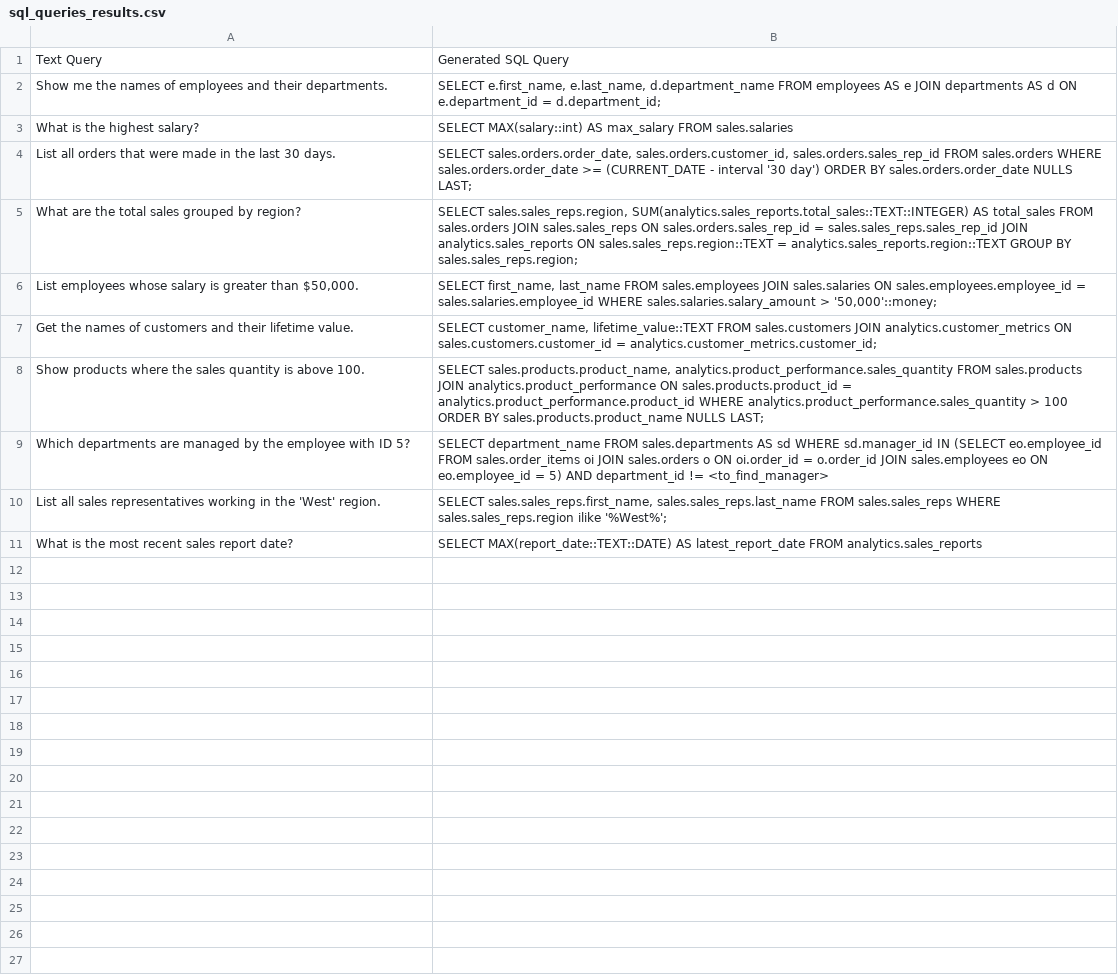
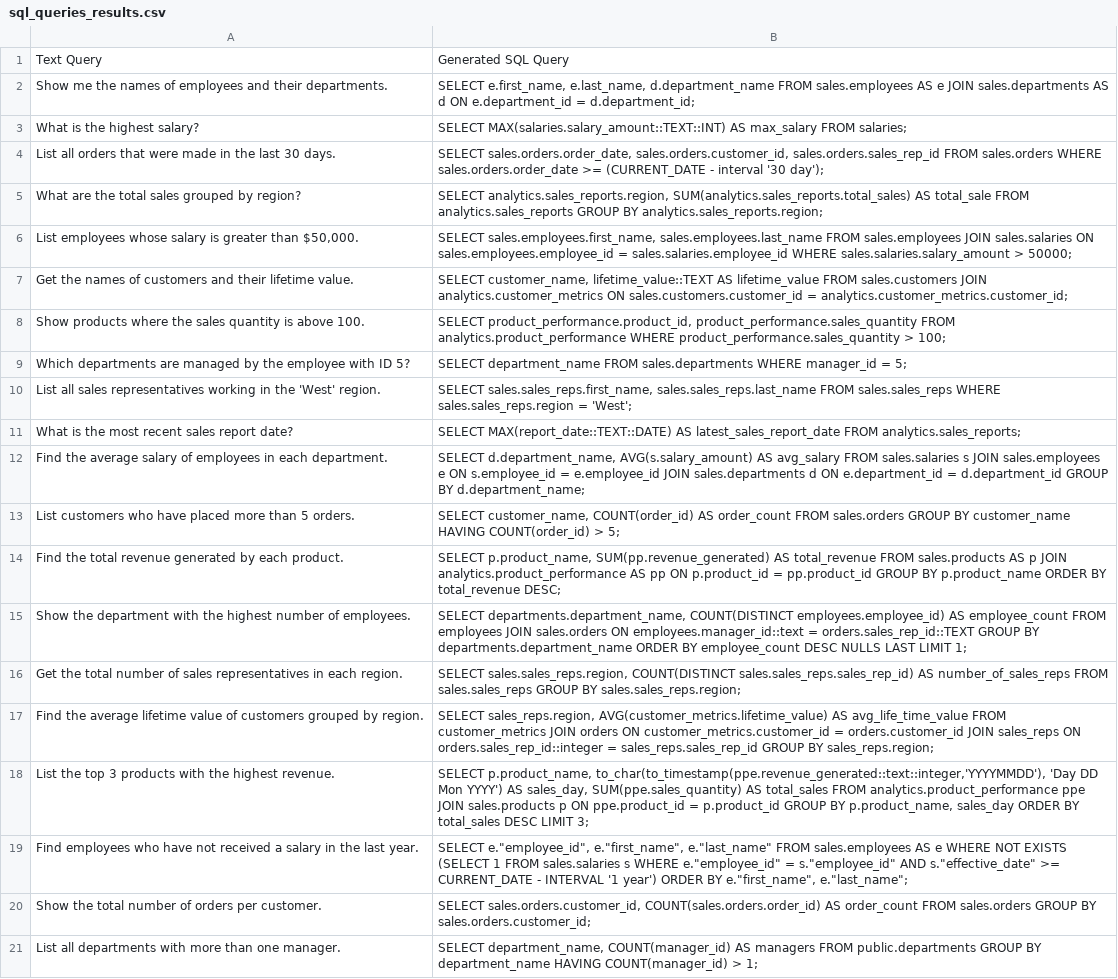
Before and after one commit to salbowic/job_interview_task, a CSV file: sql_queries_results.csv, drawn as a sheet; the diff names each change by its address in the sheet, - before the commit and + after, or states it on an @@ line.

Commit message:
modified:   database.sql 	modified:   sql_queries_results.csv 	modified:   taskv2.ipynb 	modified:   temp_query.sql 	new file:   tests/sql_queries_results_v2.csv 	new file:   tests/sql_verifier.ipynb 	new file:   tests/temp_query.sql 	new file:   text_to_sql_query.ipynb 	new file:   utils.py

```diff
--- a/sql_queries_results.csv
+++ b/sql_queries_results.csv
-B2: …d.department_name FROM employees AS e JOIN departments AS d…
+B2: …d.department_name FROM sales.employees AS e JOIN sales.departments AS d…
-B3: SELECT MAX(salary::int) AS max_salary FROM sales.salaries
+B3: SELECT MAX(salaries.salary_amount::TEXT::INT) AS max_salary FROM salaries;
-B4: …interval '30 day') ORDER BY sales.orders.order_date NULLS LAST;
+B4: …interval '30 day');
-B5: SELECT sales.sales_reps.region, SUM(analytics.sales_reports.total_sales::TEXT::INTEGER) AS total_sales FROM sales.orders JOIN sales.sales_reps ON sales.orders.sales_rep_id = sales.sales_reps.sales_rep_id JOIN analytics.sales_reports ON sales.sales_reps.region::TEXT = analytics.sales_reports.region::TEXT GROUP BY sales.sales_reps.region;
+B5: SELECT analytics.sales_reports.region, SUM(analytics.sales_reports.total_sales) AS total_sale FROM analytics.sales_reports GROUP BY analytics.sales_reports.region;
-B6: SELECT first_name, last_name FROM sales.employees JOIN sales.salaries ON sales.employees.employee_id = sales.salaries.employee_id WHERE sales.salaries.salary_amount > '50,000'::money;
+B6: SELECT sales.employees.first_name, sales.employees.last_name FROM sales.employees JOIN sales.salaries ON sales.employees.employee_id = sales.salaries.employee_id WHERE sales.salaries.salary_amount > 50000;
-B7: …customer_name, lifetime_value::TEXT FROM sales.customers…
+B7: …customer_name, lifetime_value::TEXT AS lifetime_value FROM sales.customers…
-B8: SELECT sales.products.product_name, analytics.product_performance.sales_quantity FROM sales.products JOIN analytics.product_performance ON sales.products.product_id = analytics.product_performance.product_id WHERE analytics.product_performance.sales_quantity > 100 ORDER BY sales.products.product_name NULLS LAST;
+B8: SELECT product_performance.product_id, product_performance.sales_quantity FROM analytics.product_performance WHERE product_performance.sales_quantity > 100;
-B9: …FROM sales.departments AS sd WHERE sd.manager_id IN (SELECT eo.employee_id FROM sales.order_items oi JOIN sales.orders o ON oi.order_id = o.order_id JOIN sales.employees eo ON eo.employee_id = 5) AND department_id != <to_find_manager>
+B9: …FROM sales.departments WHERE manager_id = 5;
-B10: …WHERE sales.sales_reps.region ilike '%West%';
+B10: …WHERE sales.sales_reps.region = 'West';
-B11: …MAX(report_date::TEXT::DATE) AS latest_report_date FROM analytics.sales_reports
+B11: …MAX(report_date::TEXT::DATE) AS latest_sales_report_date FROM analytics.sales_reports;
+row 12: Find the average salary of employees in each department. | SELECT d.department_name, AVG(s.salary_amount) AS avg_salary FROM sales.salaries s JOIN sales.employees e ON s.employee_id = e.employee_id JOIN sales.departments d ON e.department_id = d.department_id GROUP BY d.department_name;
+row 13: List customers who have placed more than 5 orders. | SELECT customer_name, COUNT(order_id) AS order_count FROM sales.orders GROUP BY customer_name HAVING COUNT(order_id) > 5;
+row 14: Find the total revenue generated by each product. | SELECT p.product_name, SUM(pp.revenue_generated) AS total_revenue FROM sales.products AS p JOIN analytics.product_performance AS pp ON p.product_id = pp.product_id GROUP BY p.product_name ORDER BY total_revenue DESC;
+row 15: Show the department with the highest number of employees. | SELECT departments.department_name, COUNT(DISTINCT employees.employee_id) AS employee_count FROM employees JOIN sales.orders ON employees.manager_id::text = orders.sales_rep_id::TEXT GROUP BY departments.department_name ORDER BY employee_count DESC NULLS LAST LIMIT 1;
+row 16: Get the total number of sales representatives in each region. | SELECT sales.sales_reps.region, COUNT(DISTINCT sales.sales_reps.sales_rep_id) AS number_of_sales_reps FROM sales.sales_reps GROUP BY sales.sales_reps.region;
+row 17: Find the average lifetime value of customers grouped by region. | SELECT sales_reps.region, AVG(customer_metrics.lifetime_value) AS avg_life_time_value FROM customer_metrics JOIN orders ON customer_metrics.customer_id = orders.customer_id JOIN sales_reps ON orders.sales_rep_id::integer = sales_reps.sales_rep_id GROUP BY sales_reps.region;
+row 18: List the top 3 products with the highest revenue. | SELECT p.product_name, to_char(to_timestamp(ppe.revenue_generated::text::integer,'YYYYMMDD'), 'Day DD Mon YYYY') AS sales_day, SUM(ppe.sales_quantity) AS total_sales FROM analytics.product_performance ppe JOIN sales.products p ON ppe.product_id = p.product_id GROUP BY p.product_name, sales_day ORDER BY total_sales DESC LIMIT 3;
+row 19: Find employees who have not received a salary in the last year. | SELECT e."employee_id", e."first_name", e."last_name" FROM sales.employees AS e WHERE NOT EXISTS (SELECT 1 FROM sales.salaries s WHERE e."employee_id" = s."employee_id" AND s."effective_date" >= CURRENT_DATE - INTERVAL '1 year') ORDER BY e."first_name", e."last_name";
+row 20: Show the total number of orders per customer. | SELECT sales.orders.customer_id, COUNT(sales.orders.order_id) AS order_count FROM sales.orders GROUP BY sales.orders.customer_id;
+row 21: List all departments with more than one manager. | SELECT department_name, COUNT(manager_id) AS managers FROM public.departments GROUP BY department_name HAVING COUNT(manager_id) > 1;
```
Also changed, not shown: 8 other files.
